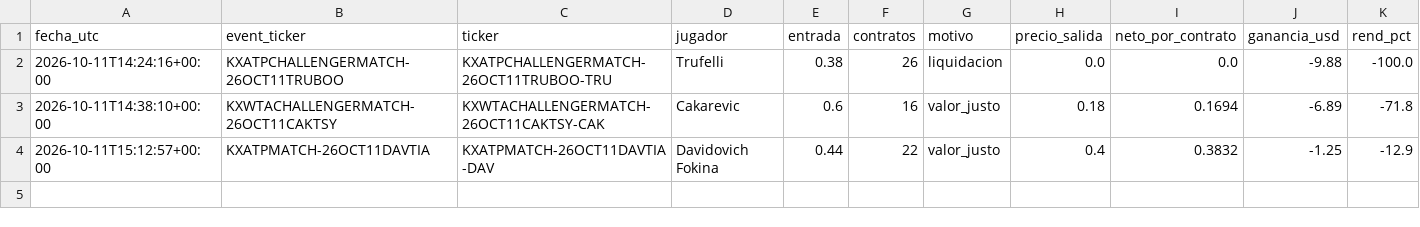
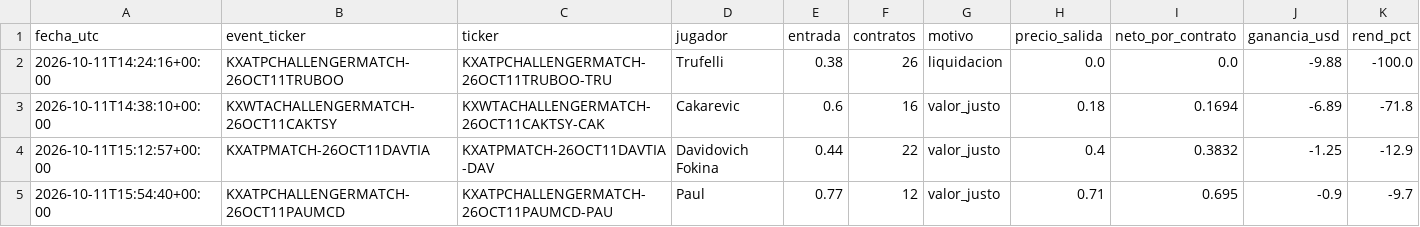
Before and after one commit to dineroforever/tenis-alertas, a CSV file: ks_salidas.csv, drawn as a sheet.

```diff
--- a/ks_salidas.csv
+++ b/ks_salidas.csv
@@ -4 +4,2 @@ fecha_utc,event_ticker,ticker,jugador,entrada,contratos,motivo,precio_salida,net
 2026-10-11T15:12:57+00:00,KXATPMATCH-26OCT11DAVTIA,KXATPMATCH-26OCT11DAVTIA-DAV,Davidovich Fokina,0.44,22,valor_justo,0.4,0.3832,-1.25,-12.9
+2026-10-11T15:54:40+00:00,KXATPCHALLENGERMATCH-26OCT11PAUMCD,KXATPCHALLENGERMATCH-26OCT11PAUMCD-PAU,Paul,0.77,12,valor_justo,0.71,0.695,-0.9,-9.7
```
Also changed, not shown: ks_entradas.csv, 1 other file.
